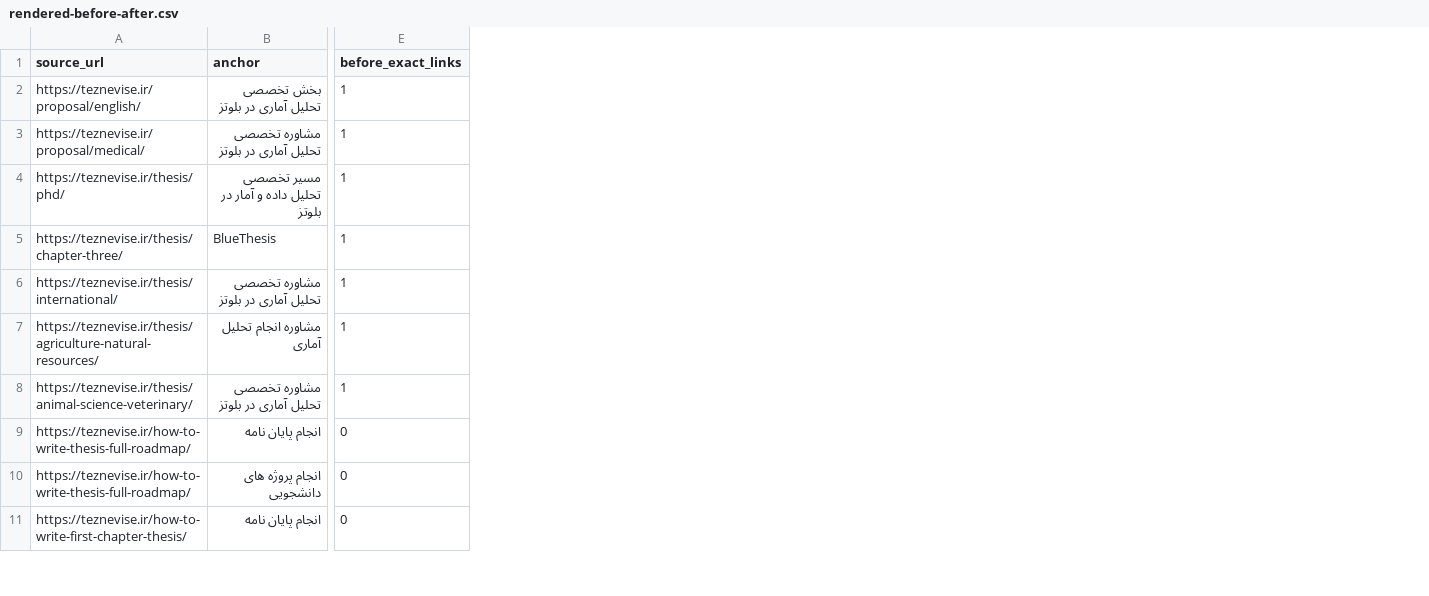
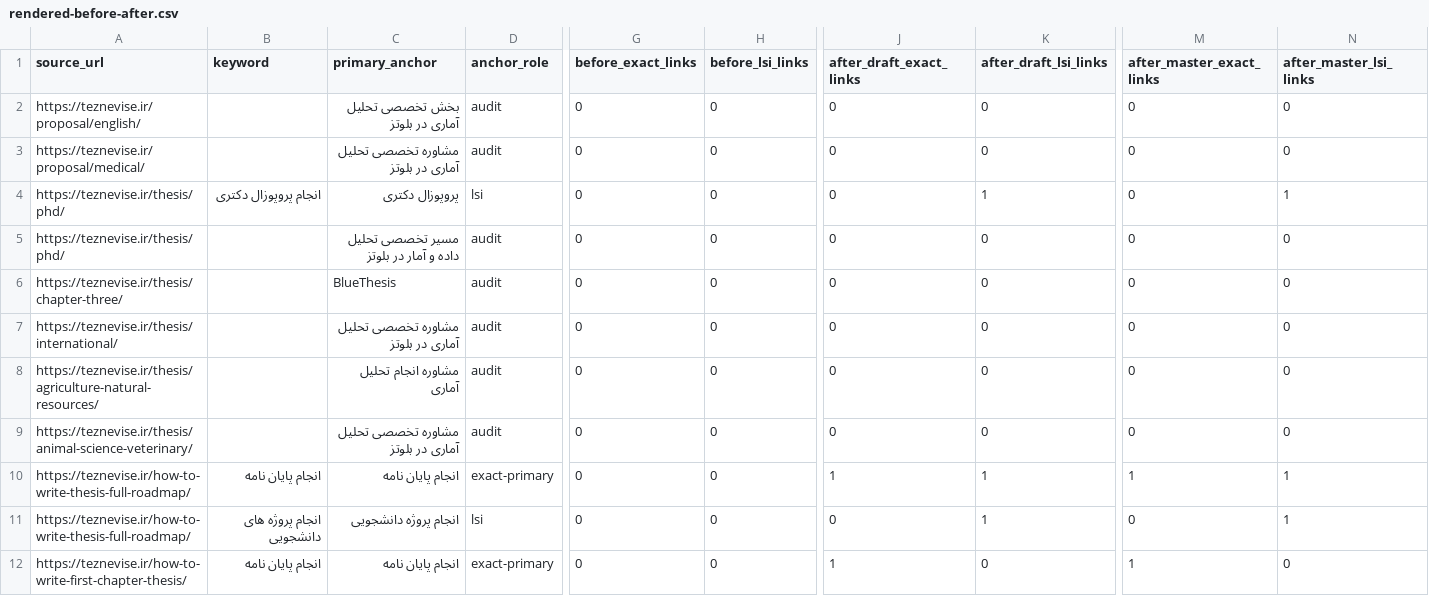
Before and after one commit to maziyarid/teznevise, a CSV file: data/internal-linking-20261110/rendered-before-after.csv, drawn as a sheet; only a part is shown, gaps mark what is left out; addresses are those after the commit; rows hold the shown columns only; the diff covers the shown part only; the diff names each change by its address in the sheet, - before the commit and + after, or states it on an @@ line.

Commit message:
Use designated primary anchors and reviewed LSI variants

```diff
--- a/data/internal-linking-20261110/rendered-before-after.csv
+++ b/data/internal-linking-20261110/rendered-before-after.csv
+column C (primary_anchor), rows 2-3: بخش تخصصی تحلیل آماری در بلوتز | مشاوره تخصصی تحلیل آماری در بلوتز; rows 5-12: مسیر تخصصی تحلیل داده و آمار در بلوتز | BlueThesis | مشاوره تخصصی تحلیل آماری در بلوتز | مشاوره انجام تحلیل آماری | مشاوره تخصصی تحلیل آماری در بلوتز | انجام پایان نامه | انجام پروژه دانشجویی | انجام پایان نامه
+column D (anchor_role), rows 2-3: audit | audit; rows 5-12: audit | audit | audit | audit | audit | exact-primary | lsi | exact-primary
+column H (before_lsi_links), rows 2-3: 0 | 0; rows 5-12: all 0
+column J (after_draft_exact_links), rows 2-3: 0 | 0; rows 5-12: 0 | 0 | 0 | 0 | 0 | 1 | 0 | 1
+column K (after_draft_lsi_links), rows 2-3: 0 | 0; rows 5-12: 0 | 0 | 0 | 0 | 0 | 1 | 1 | 0
+column M (after_master_exact_links), rows 2-3: 0 | 0; rows 5-12: 0 | 0 | 0 | 0 | 0 | 1 | 0 | 1
+column N (after_master_lsi_links), rows 2-3: 0 | 0; rows 5-12: 0 | 0 | 0 | 0 | 0 | 1 | 1 | 0
-B1: anchor
+B1: keyword
-B2 (keyword): بخش تخصصی تحلیل آماری در بلوتز
+B2 (keyword): (empty)
-G2:G3 (before_exact_links): 1
+G2:G3 (before_exact_links): 0
-B3 (keyword): مشاوره تخصصی تحلیل آماری در بلوتز
+B3 (keyword): (empty)
+row 4: https://teznevise.ir/thesis/phd/ | انجام پروپوزال دکتری | پروپوزال دکتری | lsi | 0 | 0 | 0 | 1 | 0 | 1
-B5 (keyword): مسیر تخصصی تحلیل داده و آمار در بلوتز
+B5 (keyword): (empty)
-G5:G9 (before_exact_links): 1
+G5:G9 (before_exact_links): 0
-B6 (keyword): BlueThesis
+B6 (keyword): (empty)
-B7 (keyword): مشاوره تخصصی تحلیل آماری در بلوتز
+B7 (keyword): (empty)
-B8 (keyword): مشاوره انجام تحلیل آماری
+B8 (keyword): (empty)
-B9 (keyword): مشاوره تخصصی تحلیل آماری در بلوتز
+B9 (keyword): (empty)
```
Also changed, not shown: 21 edited cells elsewhere in this file, data/internal-linking-20261110/links.csv, 18 other files.
